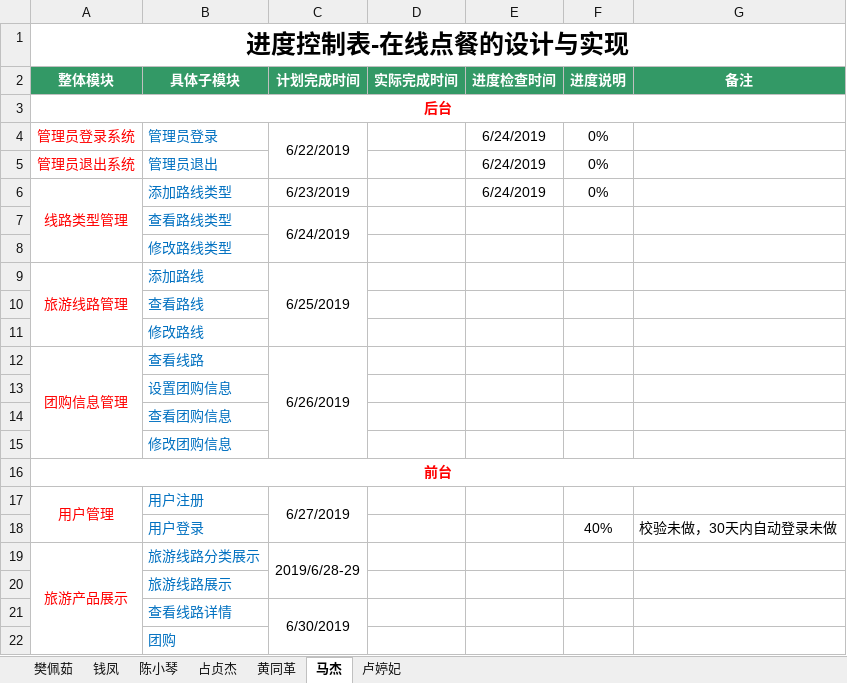
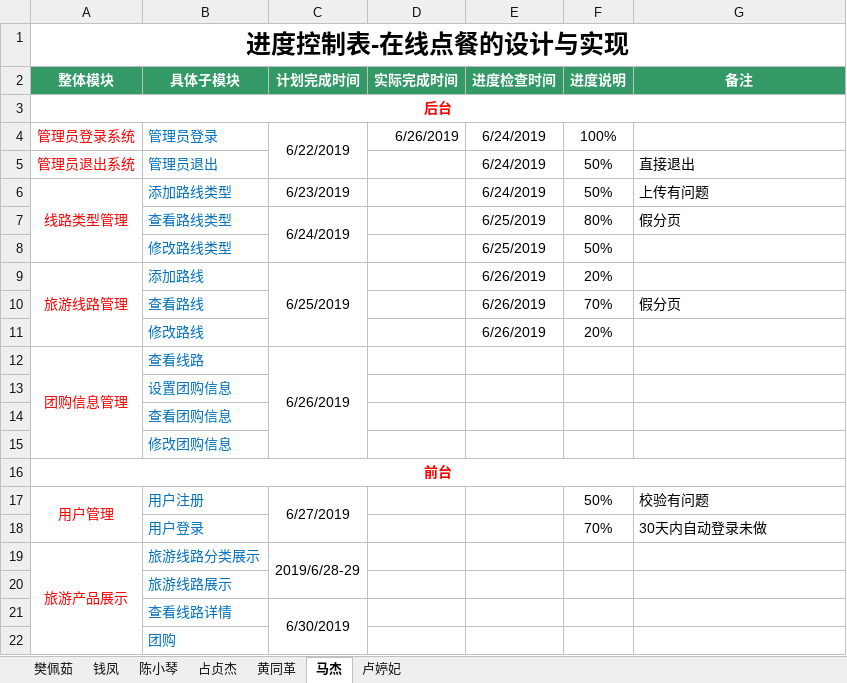
Before and after one commit to hgkj-rj-02/hgkj_02, an Excel workbook: 樊配茹/项目进度控制表-樊配茹 .xlsx, sheet 马杰, drawn as a sheet; only a part is shown; values as stored, in another font and other column widths than the file's, no borders; the diff names each change by its address in the sheet, - before the commit and + after, or states it on an @@ line.

Commit message:
mj

```diff
--- a/樊配茹/项目进度控制表-樊配茹 .xlsx (sheet 马杰)
+++ b/樊配茹/项目进度控制表-樊配茹 .xlsx (sheet 马杰)
-D4 (实际完成时间): (empty)
+D4 (实际完成时间): 6/26/2019
-F4 (进度说明): 0%
+F4 (进度说明): 100%
-F5:F6 (进度说明): 0%
+F5:F6 (进度说明): 50%
-G5 (备注): (empty)
+G5 (备注): 直接退出
-G6 (备注): (empty)
+G6 (备注): 上传有问题
-E7:E8 (进度检查时间): (empty)
+E7:E8 (进度检查时间): 6/25/2019
-F7 (进度说明): (empty)
+F7 (进度说明): 80%
-G7 (备注): (empty)
+G7 (备注): 假分页
-F8 (进度说明): (empty)
+F8 (进度说明): 50%
-E9:E11 (进度检查时间): (empty)
+E9:E11 (进度检查时间): 6/26/2019
-F9 (进度说明): (empty)
+F9 (进度说明): 20%
-F10 (进度说明): (empty)
+F10 (进度说明): 70%
-G10 (备注): (empty)
+G10 (备注): 假分页
-F11 (进度说明): (empty)
+F11 (进度说明): 20%
-F17 (进度说明): (empty)
+F17 (进度说明): 50%
-G17 (备注): (empty)
+G17 (备注): 校验有问题
-F18 (进度说明): 40%
+F18 (进度说明): 70%
-G18 (备注): 校验未做，30天内自动登录未做
+G18 (备注): 30天内自动登录未做
```
